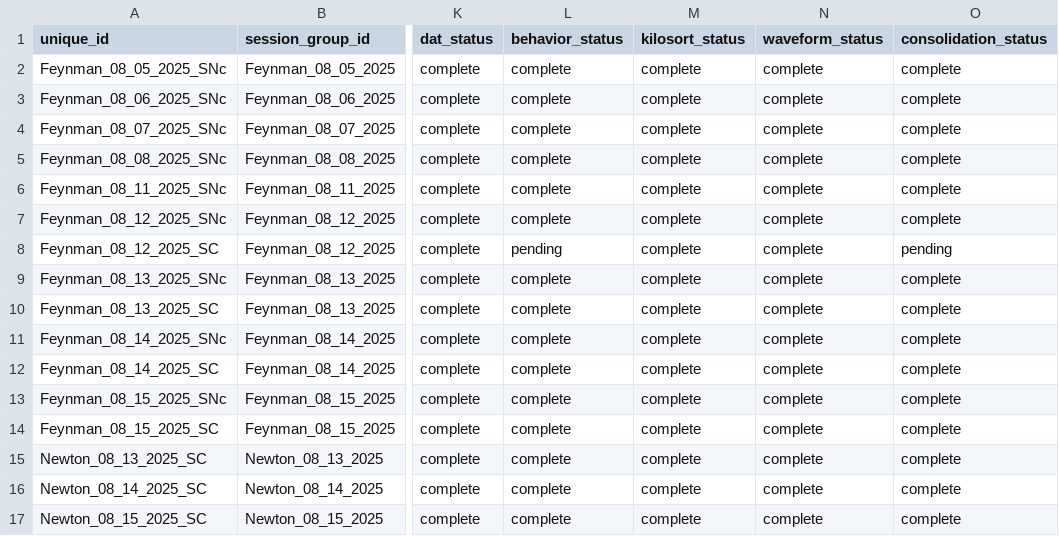
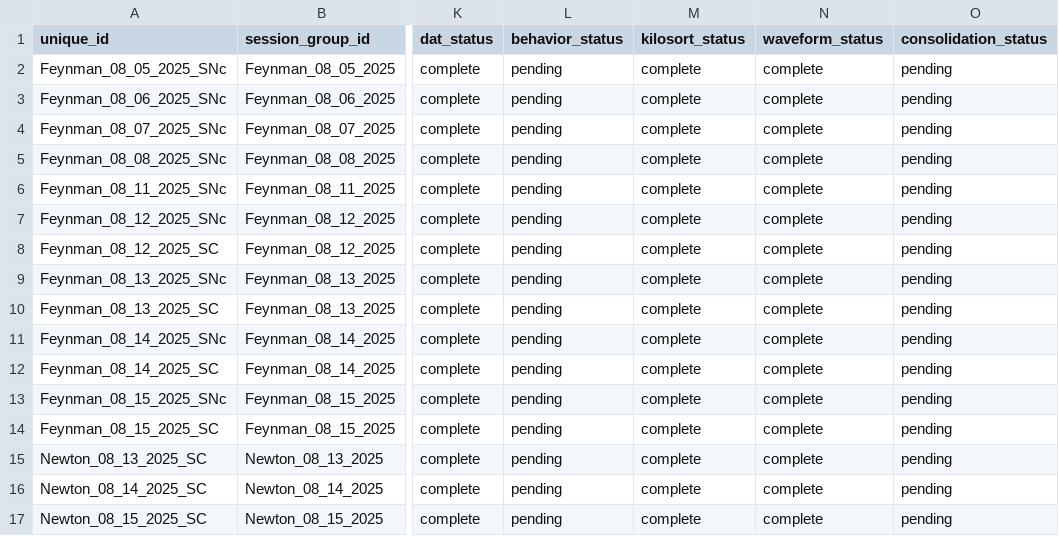
Before and after one commit to jamespherman/neuro-preprocessing-pipeline, a CSV file: config/session_manifest.csv, drawn as a sheet; only a part is shown, gaps mark what is left out; the diff names each change by its address in the sheet, - before the commit and + after, or states it on an @@ line.

Commit message:
Slight modification to prepare_behavioral_data.m and to the session manifest.

```diff
--- a/config/session_manifest.csv
+++ b/config/session_manifest.csv
-L2:L7 (behavior_status): complete
+L2:L7 (behavior_status): pending
-O2:O7 (consolidation_status): complete
+O2:O7 (consolidation_status): pending
-L9:L17 (behavior_status): complete
+L9:L17 (behavior_status): pending
-O9:O17 (consolidation_status): complete
+O9:O17 (consolidation_status): pending
```
Also changed, not shown: 1 other file.
